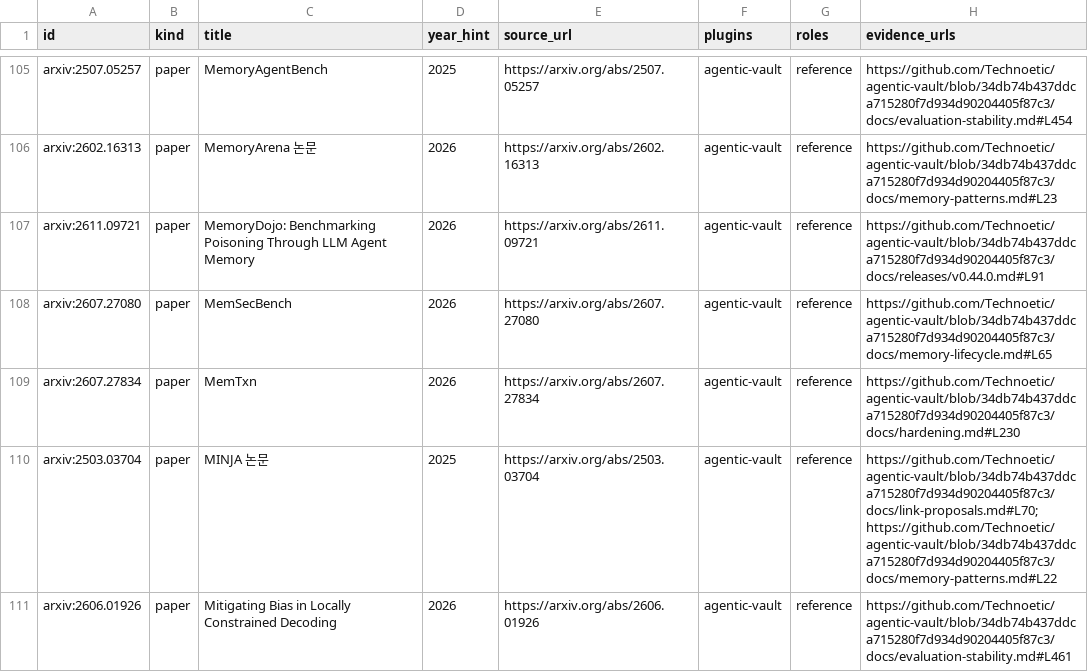
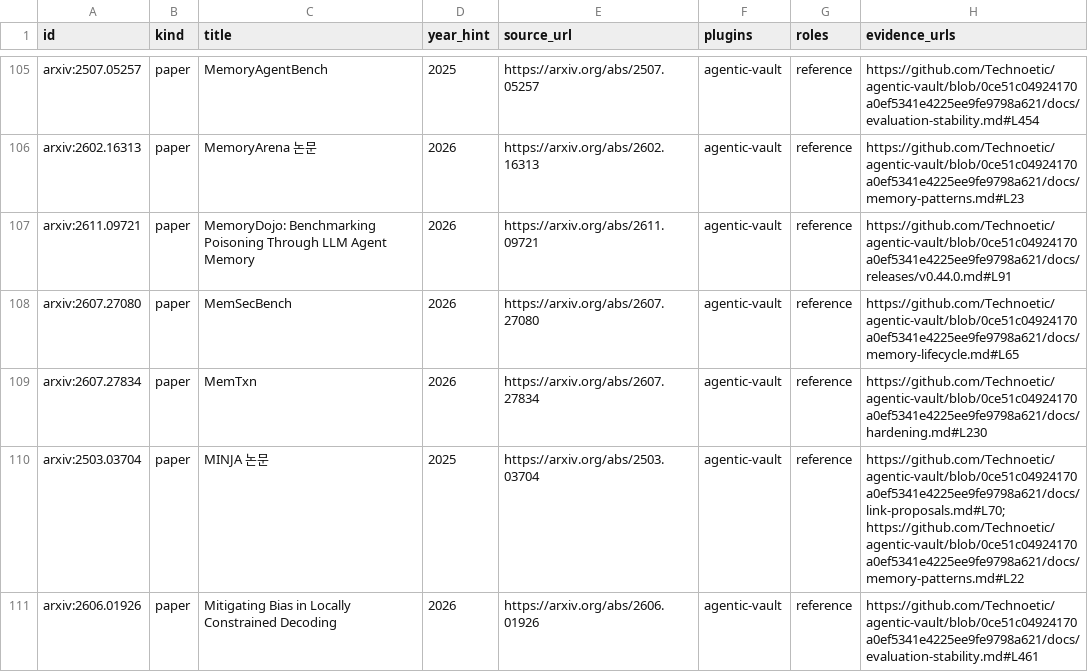
Before and after one commit to Technoetic/reference-atlas, a CSV file: data/catalog.csv, drawn as a sheet; only a part is shown, gaps mark what is left out; the diff covers the shown part only; the diff names each change by its address in the sheet, - before the commit and + after, or states it on an @@ line.

Commit message:
feat: repin agentic-vault v0.59.0 and add openai/math reference + card-246 artwork (#19)
- Repin 308 prior agentic-vault evidence rows (19 moved) to published tag
  v0.59.0 (0ce51c04924170a0ef5341e4225ee9fe9798a621).
- Add github:openai/math (3 public citations across docs/releases/v0.59.0.md,
  README.md, docs/note-lifecycle.md) -> ('v0.59.0','v0.35.0'): (70, 68, 29, 246, 491).
- Commission dedicated 960x640 WebP cover media/cards/card-246-openai-math.webp
  (from 1264x848 original 2be29e7f..., zero text/symbols) and register in
  docs/card-artwork-unique-prompts.json, src/screens/artwork-index.mjs, and tests.

```diff
--- a/data/catalog.csv
+++ b/data/catalog.csv
-H105 (evidence_urls): https://github.com/Technoetic/agentic-vault/blob/34db74b437ddca715280f7d934d90204405f87c3/docs/evaluation-stability.md#L454
+H105 (evidence_urls): https://github.com/Technoetic/agentic-vault/blob/0ce51c04924170a0ef5341e4225ee9fe9798a621/docs/evaluation-stability.md#L454
-H106 (evidence_urls): https://github.com/Technoetic/agentic-vault/blob/34db74b437ddca715280f7d934d90204405f87c3/docs/memory-patterns.md#L23
+H106 (evidence_urls): https://github.com/Technoetic/agentic-vault/blob/0ce51c04924170a0ef5341e4225ee9fe9798a621/docs/memory-patterns.md#L23
-H107 (evidence_urls): https://github.com/Technoetic/agentic-vault/blob/34db74b437ddca715280f7d934d90204405f87c3/docs/releases/v0.44.0.md#L91
+H107 (evidence_urls): https://github.com/Technoetic/agentic-vault/blob/0ce51c04924170a0ef5341e4225ee9fe9798a621/docs/releases/v0.44.0.md#L91
-H108 (evidence_urls): https://github.com/Technoetic/agentic-vault/blob/34db74b437ddca715280f7d934d90204405f87c3/docs/memory-lifecycle.md#L65
+H108 (evidence_urls): https://github.com/Technoetic/agentic-vault/blob/0ce51c04924170a0ef5341e4225ee9fe9798a621/docs/memory-lifecycle.md#L65
-H109 (evidence_urls): https://github.com/Technoetic/agentic-vault/blob/34db74b437ddca715280f7d934d90204405f87c3/docs/hardening.md#L230
+H109 (evidence_urls): https://github.com/Technoetic/agentic-vault/blob/0ce51c04924170a0ef5341e4225ee9fe9798a621/docs/hardening.md#L230
-H110 (evidence_urls): https://github.com/Technoetic/agentic-vault/blob/34db74b437ddca715280f7d934d90204405f87c3/docs/link-proposals.md#L70; https://github.com/Technoetic/agentic-vault/blob/34db74b437ddca715280f7d934d90204405f87c3/docs/memory-patterns.md#L22
+H110 (evidence_urls): https://github.com/Technoetic/agentic-vault/blob/0ce51c04924170a0ef5341e4225ee9fe9798a621/docs/link-proposals.md#L70; https://github.com/Technoetic/agentic-vault/blob/0ce51c04924170a0ef5341e4225ee9fe9798a621/docs/memory-patterns.md#L22
-H111 (evidence_urls): https://github.com/Technoetic/agentic-vault/blob/34db74b437ddca715280f7d934d90204405f87c3/docs/evaluation-stability.md#L461
+H111 (evidence_urls): https://github.com/Technoetic/agentic-vault/blob/0ce51c04924170a0ef5341e4225ee9fe9798a621/docs/evaluation-stability.md#L461
```
Also changed, not shown: 1 added row and 159 edited cells elsewhere in this file, 9 other files.
